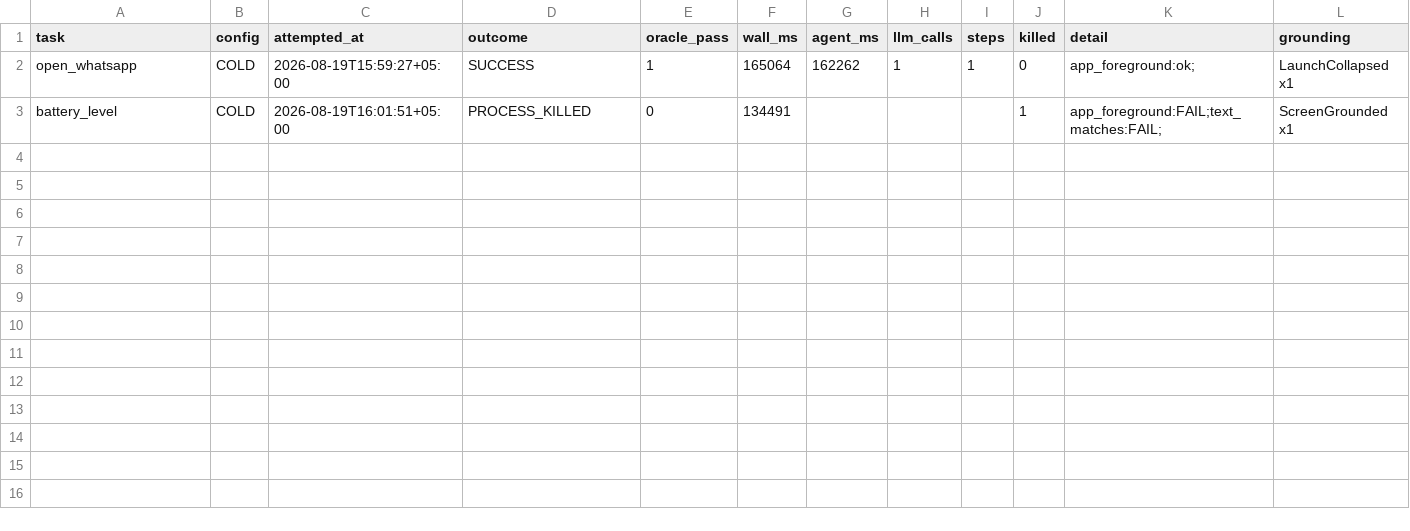
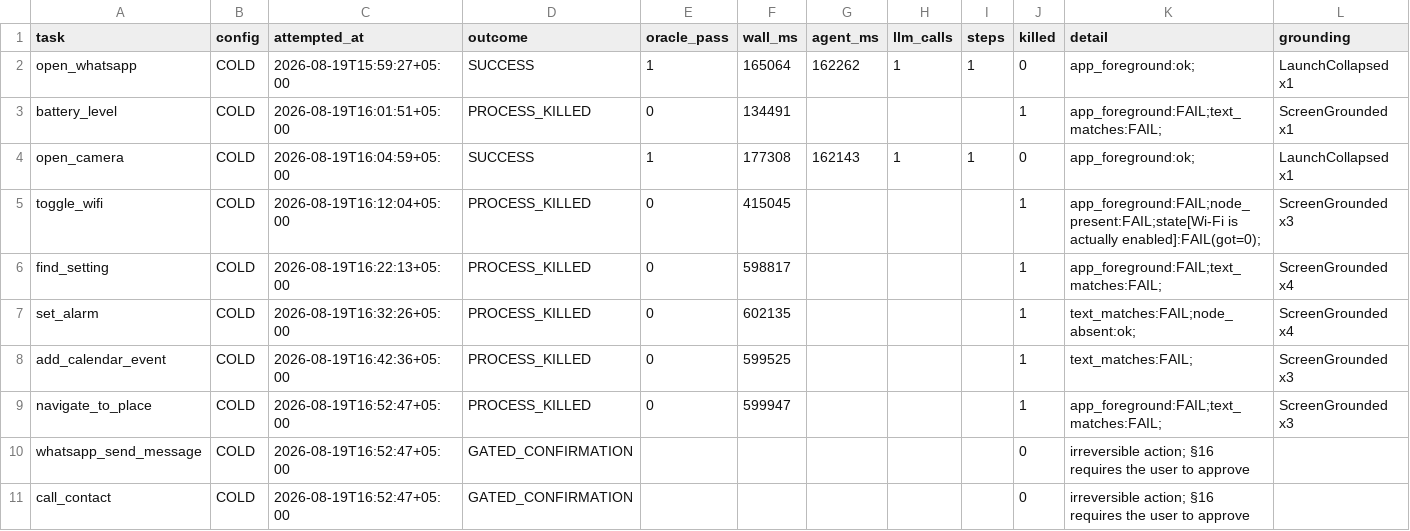
Before and after one commit to Muneeb50702/axon, a CSV file: bench/results/E8-core-E-large.csv, drawn as a sheet.

```diff
--- a/bench/results/E8-core-E-large.csv
+++ b/bench/results/E8-core-E-large.csv
@@ -3 +3,9 @@ open_whatsapp,COLD,2026-08-19T15:59:27+05:00,SUCCESS,1,165064,162262,1,1,0,"app_
 battery_level,COLD,2026-08-19T16:01:51+05:00,PROCESS_KILLED,0,134491,,,,1,"app_foreground:FAIL;text_matches:FAIL;","ScreenGrounded x1 "
+open_camera,COLD,2026-08-19T16:04:59+05:00,SUCCESS,1,177308,162143,1,1,0,"app_foreground:ok;","LaunchCollapsed x1 "
+toggle_wifi,COLD,2026-08-19T16:12:04+05:00,PROCESS_KILLED,0,415045,,,,1,"app_foreground:FAIL;node_present:FAIL;state[Wi-Fi is actually enabled]:FAIL(got=0);","ScreenGrounded x3 "
+find_setting,COLD,2026-08-19T16:22:13+05:00,PROCESS_KILLED,0,598817,,,,1,"app_foreground:FAIL;text_matches:FAIL;","ScreenGrounded x4 "
+set_alarm,COLD,2026-08-19T16:32:26+05:00,PROCESS_KILLED,0,602135,,,,1,"text_matches:FAIL;node_absent:ok;","ScreenGrounded x4 "
+add_calendar_event,COLD,2026-08-19T16:42:36+05:00,PROCESS_KILLED,0,599525,,,,1,"text_matches:FAIL;","ScreenGrounded x3 "
+navigate_to_place,COLD,2026-08-19T16:52:47+05:00,PROCESS_KILLED,0,599947,,,,1,"app_foreground:FAIL;text_matches:FAIL;","ScreenGrounded x3 "
+whatsapp_send_message,COLD,2026-08-19T16:52:47+05:00,GATED_CONFIRMATION,,,,,,0,"irreversible action; §16 requires the user to approve",""
+call_contact,COLD,2026-08-19T16:52:47+05:00,GATED_CONFIRMATION,,,,,,0,"irreversible action; §16 requires the user to approve",""
```
Also changed, not shown: 8 other files.
